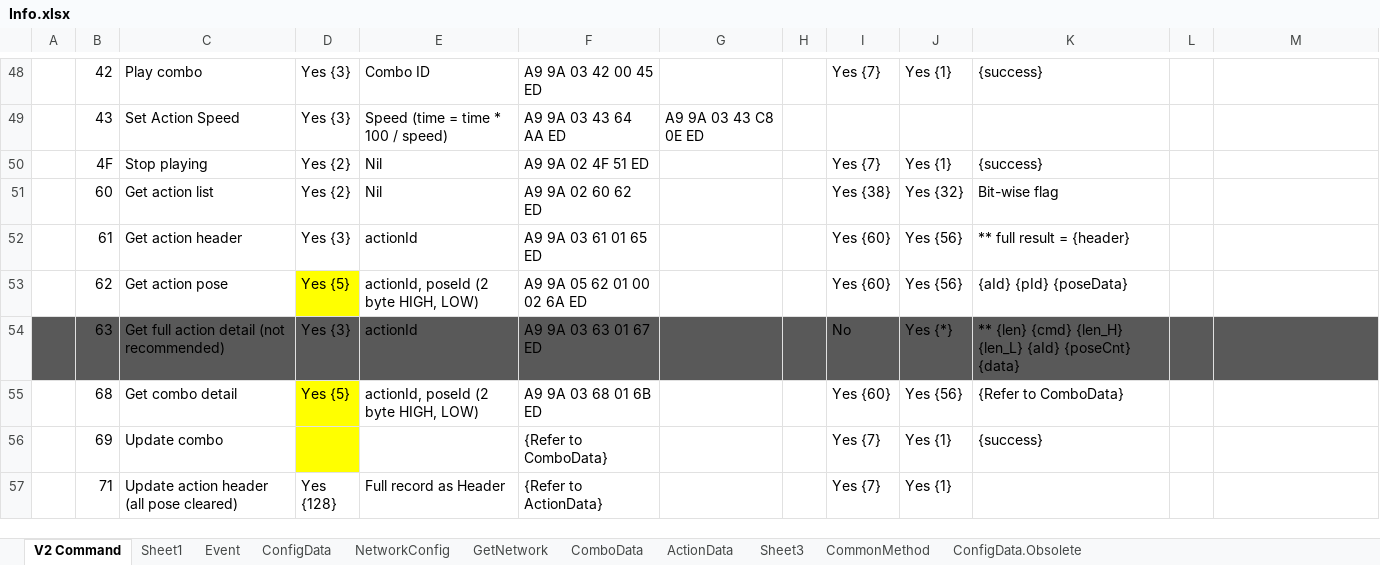
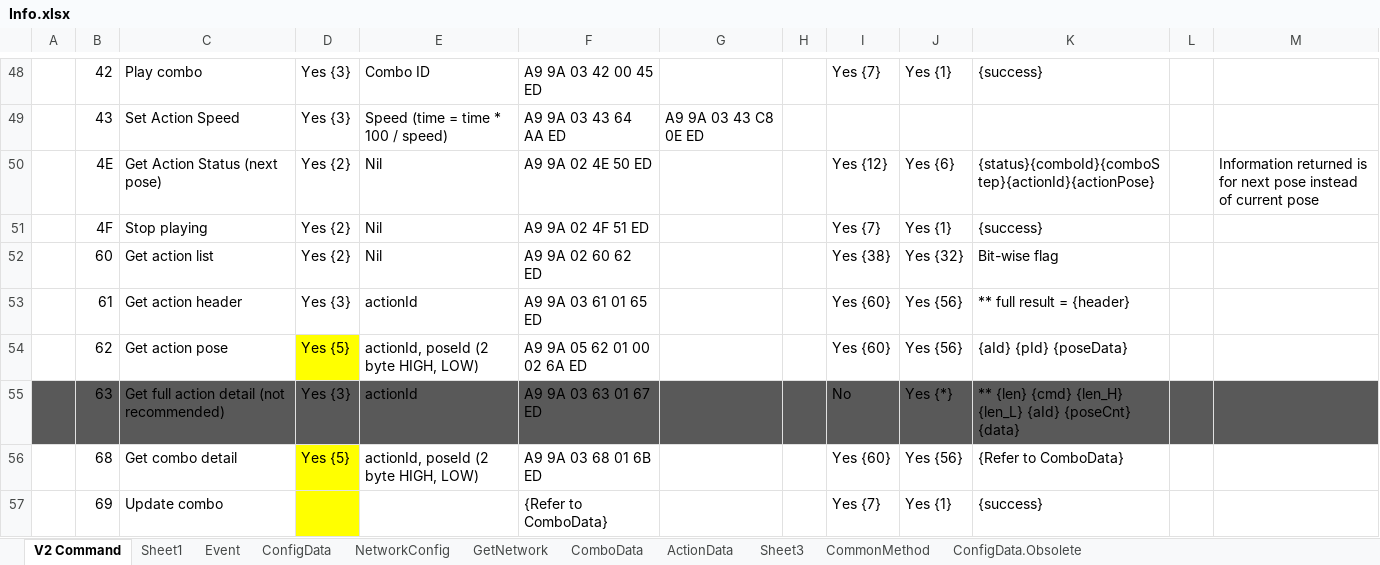
Before and after one commit to Super169/RobotControl, an Excel workbook: info/Info.xlsx, sheet V2 Command, drawn as a sheet; only a part is shown, gaps mark what is left out; the shorter side is filled out with more unchanged rows; values as stored, in another font and other column widths than the file's, no borders; the diff names each change by its address in the sheet, - before the commit and + after, or states it on an @@ line.

Commit message:
Enhance checking on config data to align with MyAlphaRobot, also prevent invalid config data due to users switching back to old firmware. New command (0x4E) to retrieve action status for external control

```diff
--- a/info/Info.xlsx (sheet V2 Command)
+++ b/info/Info.xlsx (sheet V2 Command)
+row 50:  | 4E | Get Action Status (next pose) | Yes {2} | Nil | A9 9A 02 4E 50 ED |  |  | Yes {12} | Yes {6} | {status}{comboId}{comboStep}{actionId}{actionPose} |  | Information returned is for next pose instead of current pose
```
Also changed, not shown: 11 other files.
